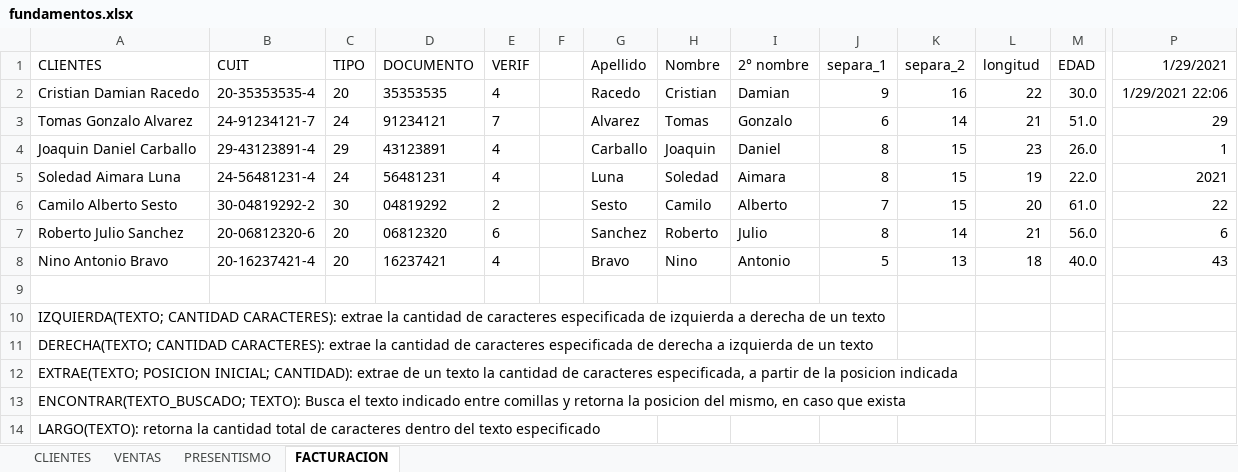
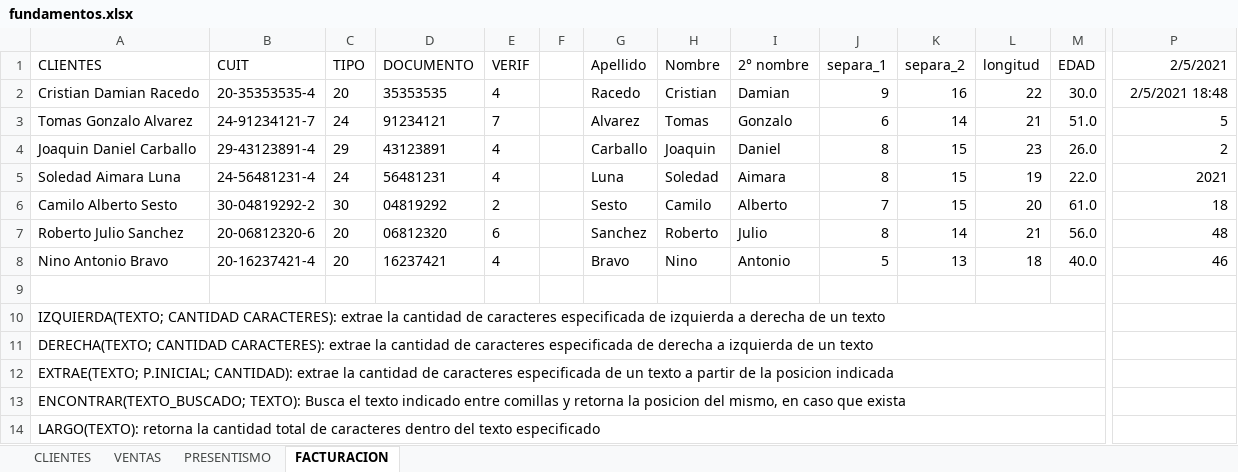
Before and after one commit to C215714N/EducacionIT, an Excel workbook: fundamentos.xlsx, sheet FACTURACION, drawn as a sheet; only a part is shown, gaps mark what is left out; values as stored, in another font and other column widths than the file's, no borders; the diff names each change by its address in the sheet, - before the commit and + after, or states it on an @@ line.

Commit message:
funciones estadisticas

```diff
--- a/fundamentos.xlsx (sheet FACTURACION)
+++ b/fundamentos.xlsx (sheet FACTURACION)
-P1: 1/29/2021
+P1: 2/5/2021
-P2 (2/5/2021): 1/29/2021 22:06
+P2 (2/5/2021): 2/5/2021 18:48
-P3 (2/5/2021): 29
+P3 (2/5/2021): 5
-P4 (2/5/2021): 1
+P4 (2/5/2021): 2
-P6 (2/5/2021): 22
+P6 (2/5/2021): 18
-P7 (2/5/2021): 6
+P7 (2/5/2021): 48
-P8 (2/5/2021): 43
+P8 (2/5/2021): 46
+A10:M10 merged
+A11:M11 merged
-A12 (CLIENTES): EXTRAE(TEXTO; POSICION INICIAL; CANTIDAD): extrae de un texto la cantidad de caracteres especificada, a partir…
+A12 (CLIENTES): EXTRAE(TEXTO; P.INICIAL; CANTIDAD): extrae la cantidad de caracteres especificada de un texto a partir…
+A12:M12 merged
+A13:M13 merged
+A14:M14 merged
```
Also changed, not shown: sheet CLIENTES, sheet PRESENTISMO.
